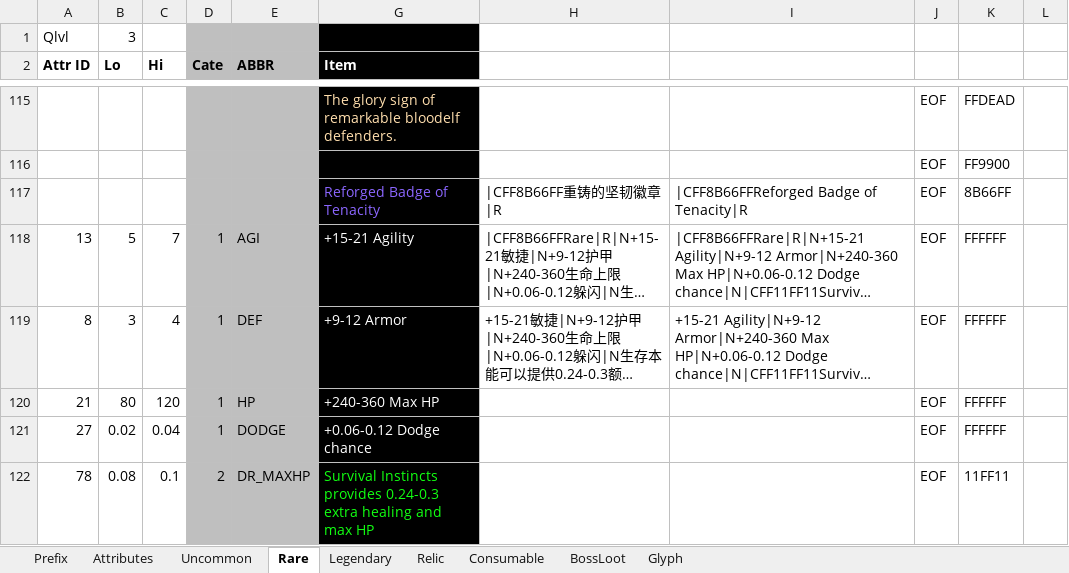
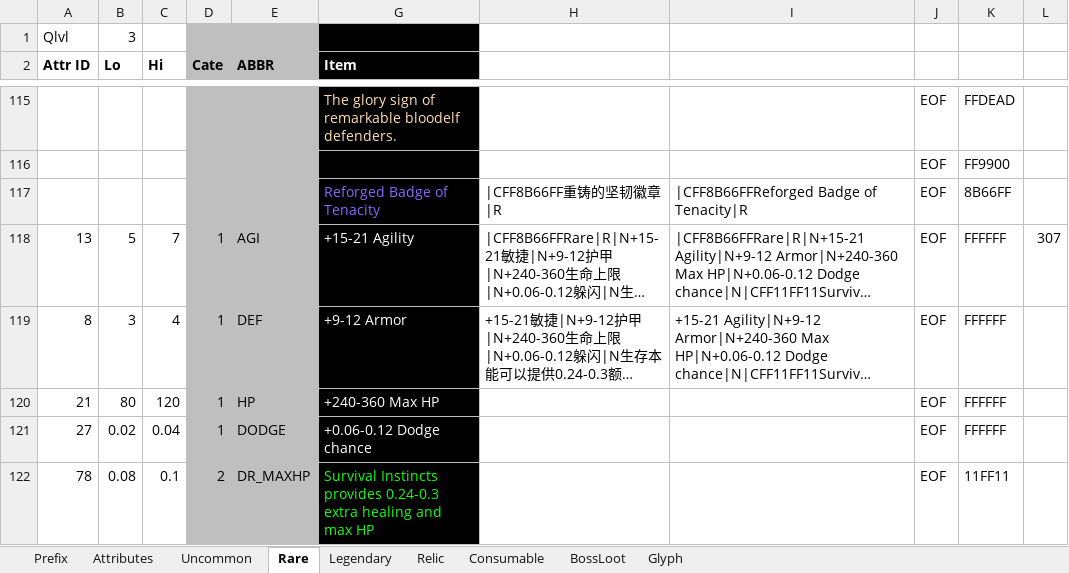
Before and after one commit to yatyricky/Zulaman-WE, an Excel workbook: design/Items.xlsm, sheet Rare, drawn as a sheet; only a part is shown, gaps mark what is left out; long unchanged cells end in …; values as stored, in another font and other column widths than the file's, no borders; the diff names each change by its address in the sheet, - before the commit and + after, or states it on an @@ line.

```diff
--- a/design/Items.xlsm (sheet Rare)
+++ b/design/Items.xlsm (sheet Rare)
-L118: (empty)
+L118: 307
```
Also changed, not shown: design/Abilities.xlsm, 7 other files.
